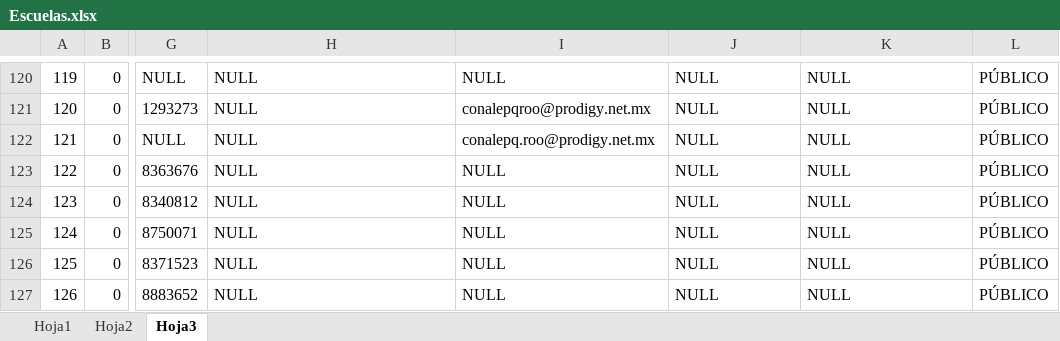
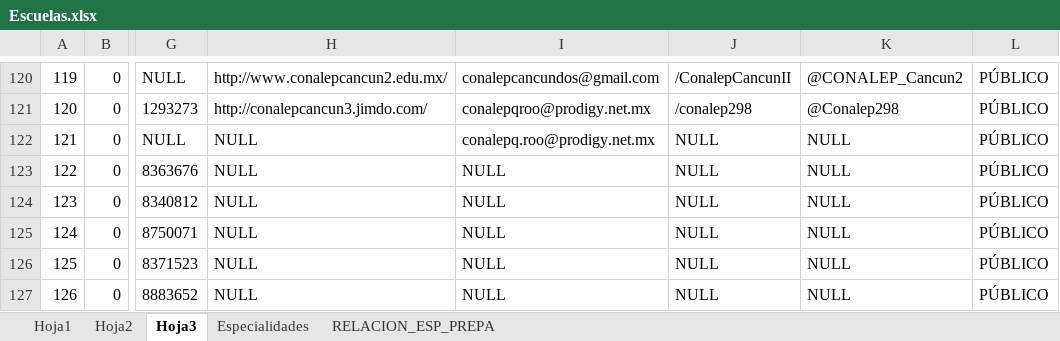
Before and after one commit to isaiascaamalgarcia/nu-uk, an Excel workbook: Escuelas.xlsx, sheet Hoja3, drawn as a sheet; only a part is shown, gaps mark what is left out; values as stored, in another font and other column widths than the file's, no borders; the diff covers the shown part only; the diff names each change by its address in the sheet, - before the commit and + after, or states it on an @@ line.

Commit message:
10 PREPARATORIAS
LISTAS

```diff
--- a/Escuelas.xlsx (sheet Hoja3)
+++ b/Escuelas.xlsx (sheet Hoja3)
+sheet tab: Especialidades
+sheet tab: RELACION_ESP_PREPA
-H120: NULL
+H120: http://www.conalepcancun2.edu.mx/
-I120: NULL
+I120: conalepcancundos@gmail.com
-J120: NULL
+J120: /ConalepCancunII
-K120: NULL
+K120: @CONALEP_Cancun2
-H121: NULL
+H121: http://conalepcancun3.jimdo.com/
-J121: NULL
+J121: /conalep298
-K121: NULL
+K121: @Conalep298
```
Also changed, not shown: 29 edited cells elsewhere in this sheet.
